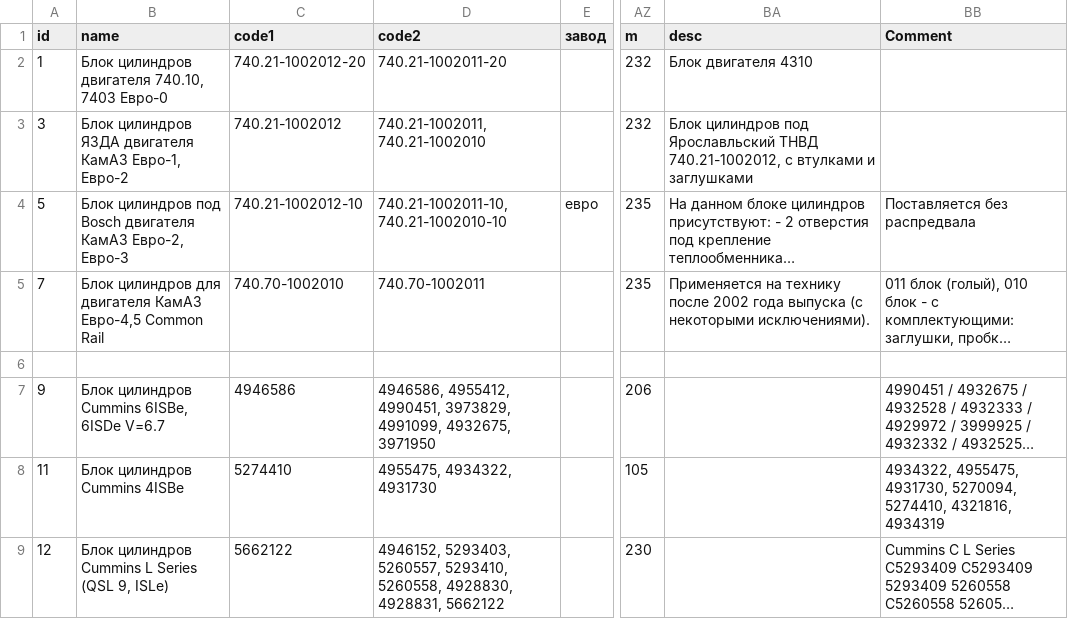
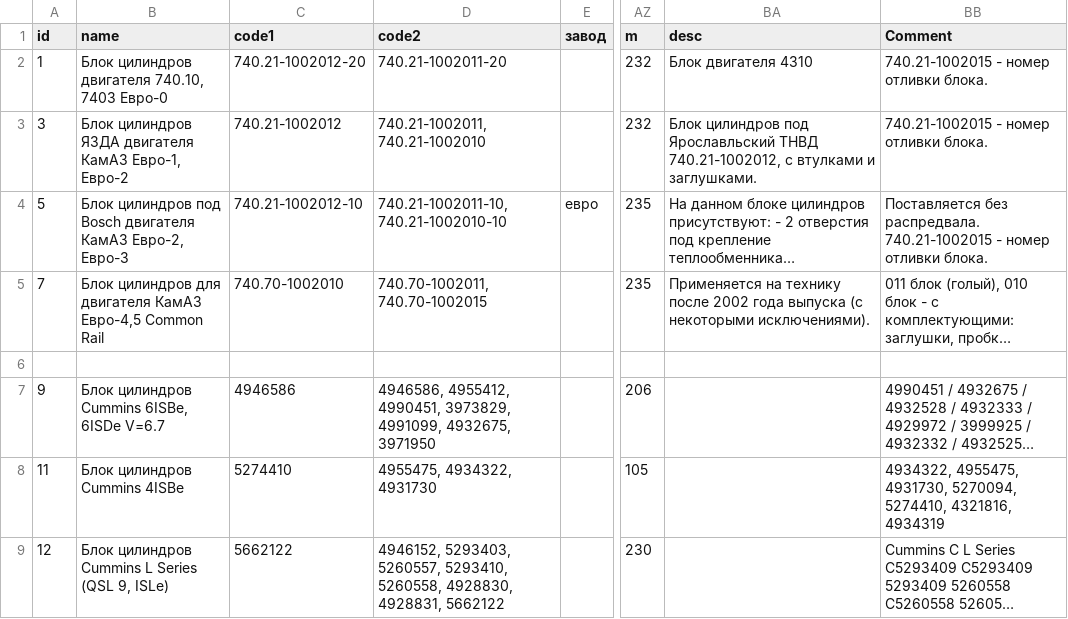
Before and after one commit to reesly/zap-kam, a TSV file: data/dvig_zap.tsv, drawn as a sheet; only a part is shown, gaps mark what is left out; long unchanged cells end in …; the diff names each change by its address in the sheet, - before the commit and + after, or states it on an @@ line.

```diff
--- a/data/dvig_zap.tsv
+++ b/data/dvig_zap.tsv
-BB2:BB3 (Comment): (empty)
+BB2:BB3 (Comment): 740.21-1002015 - номер отливки блока.
-BA3 (desc): …втулками и заглушками
+BA3 (desc): …втулками и заглушками.
-BB4 (Comment): Поставляется без распредвала
+BB4 (Comment): Поставляется без распредвала. 740.21-1002015 - номер отливки блока.
-D5 (code2): 740.70-1002011
+D5 (code2): 740.70-1002011, 740.70-1002015
```
Also changed, not shown: data/agregaty.tsv.
